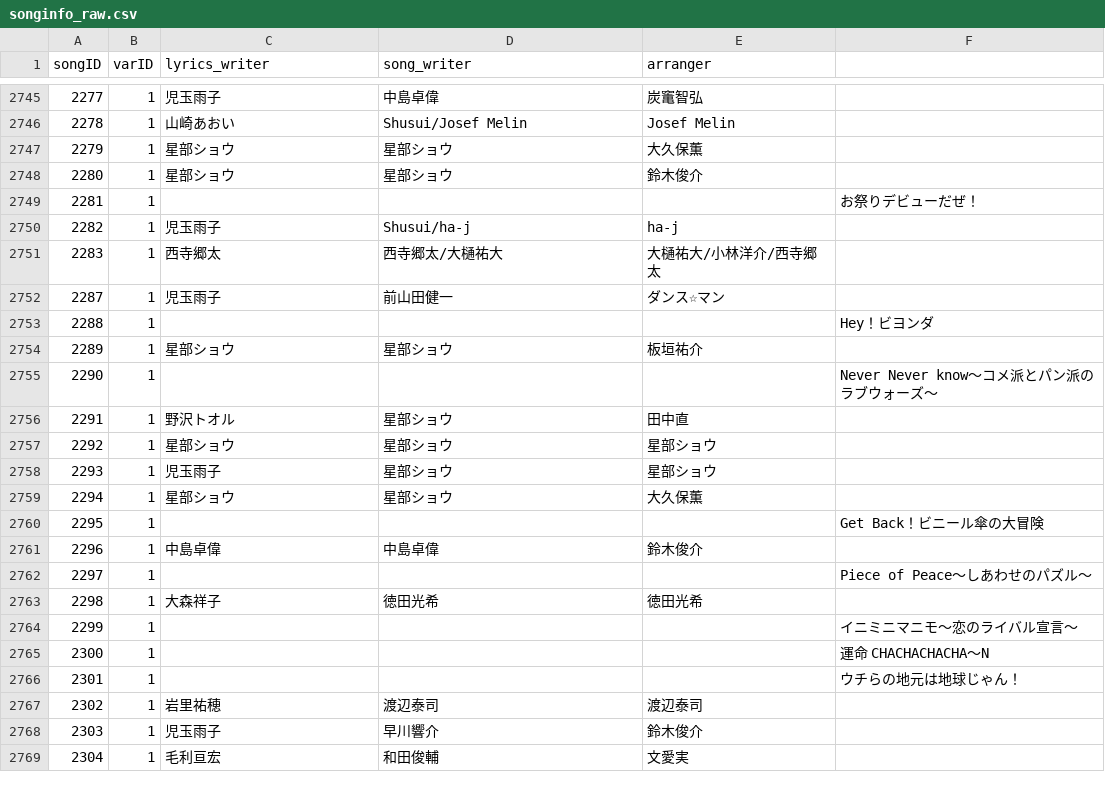
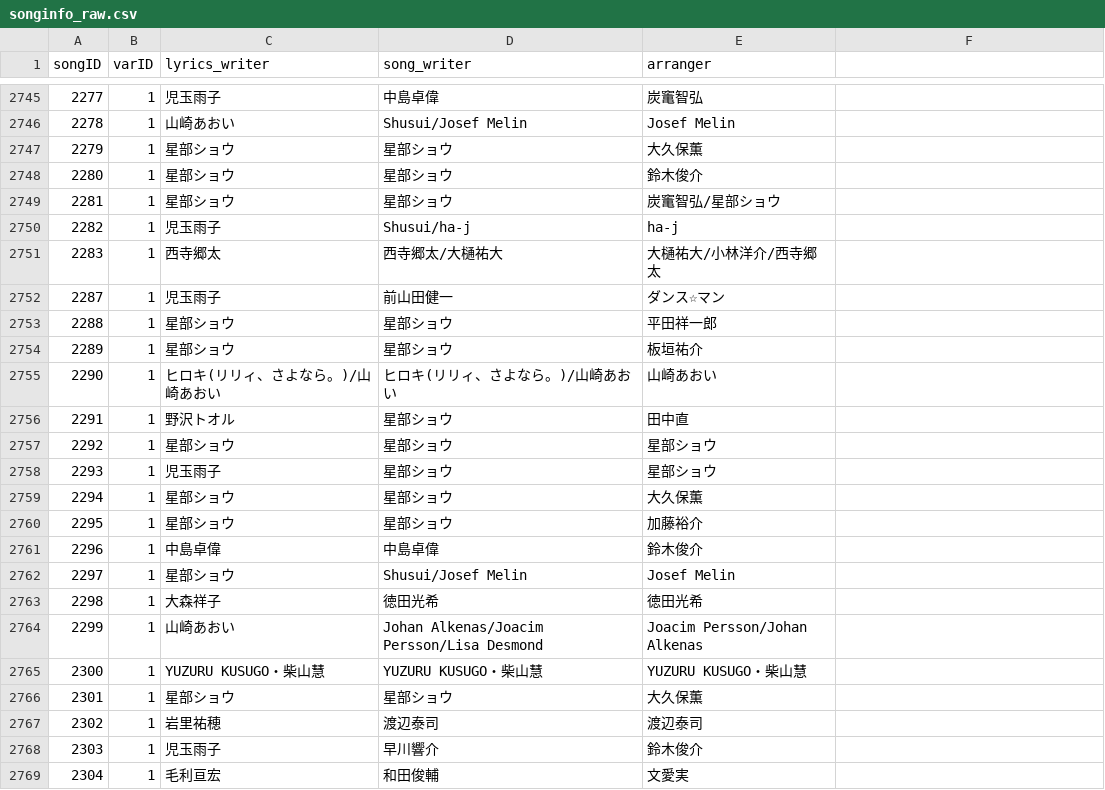
Before and after one commit to tallestorange/new_sort, a CSV file: src/HP_EXTERNAL_DB/songinfo_raw.csv, drawn as a sheet; only a part is shown, gaps mark what is left out; the diff covers the shown part only.

```diff
--- a/src/HP_EXTERNAL_DB/songinfo_raw.csv
+++ b/src/HP_EXTERNAL_DB/songinfo_raw.csv
@@ -2748,3 +2748,3 @@ songID,varID,lyrics_writer,song_writer,arranger
 2280,1,星部ショウ,星部ショウ,鈴木俊介
-2281,1,,,,お祭りデビューだぜ！
+2281,1,星部ショウ,星部ショウ,炭竃智弘/星部ショウ
 2282,1,児玉雨子,Shusui/ha-j,ha-j
@@ -2752,5 +2752,5 @@ songID,varID,lyrics_writer,song_writer,arranger
 2287,1,児玉雨子,前山田健一,ダンス☆マン
-2288,1,,,,Hey！ビヨンダ
+2288,1,星部ショウ,星部ショウ,平田祥一郎
 2289,1,星部ショウ,星部ショウ,板垣祐介
-2290,1,,,,Never Never know～コメ派とパン派のラブウォーズ～
+2290,1,ヒロキ(リリィ、さよなら。)/山崎あおい,ヒロキ(リリィ、さよなら。)/山崎あおい,山崎あおい
 2291,1,野沢トオル,星部ショウ,田中直
@@ -2759,9 +2759,9 @@ songID,varID,lyrics_writer,song_writer,arranger
 2294,1,星部ショウ,星部ショウ,大久保薫
-2295,1,,,,Get Back！ビニール傘の大冒険
+2295,1,星部ショウ,星部ショウ,加藤裕介
 2296,1,中島卓偉,中島卓偉,鈴木俊介
-2297,1,,,,Piece of Peace～しあわせのパズル～
+2297,1,星部ショウ,Shusui/Josef Melin,Josef Melin
 2298,1,大森祥子,徳田光希,徳田光希
-2299,1,,,,イニミニマニモ～恋のライバル宣言～
-2300,1,,,,運命 CHACHACHACHA～N
-2301,1,,,,ウチらの地元は地球じゃん！
+2299,1,山崎あおい,Johan Alkenas/Joacim Persson/Lisa Desmond,Joacim Persson/Johan Alkenas
+2300,1,YUZURU KUSUGO・柴山慧,YUZURU KUSUGO・柴山慧,YUZURU KUSUGO・柴山慧
+2301,1,星部ショウ,星部ショウ,大久保薫
 2302,1,岩里祐穂,渡辺泰司,渡辺泰司
```
Also changed, not shown: 103 edited cells elsewhere in this file, 1 other file.
